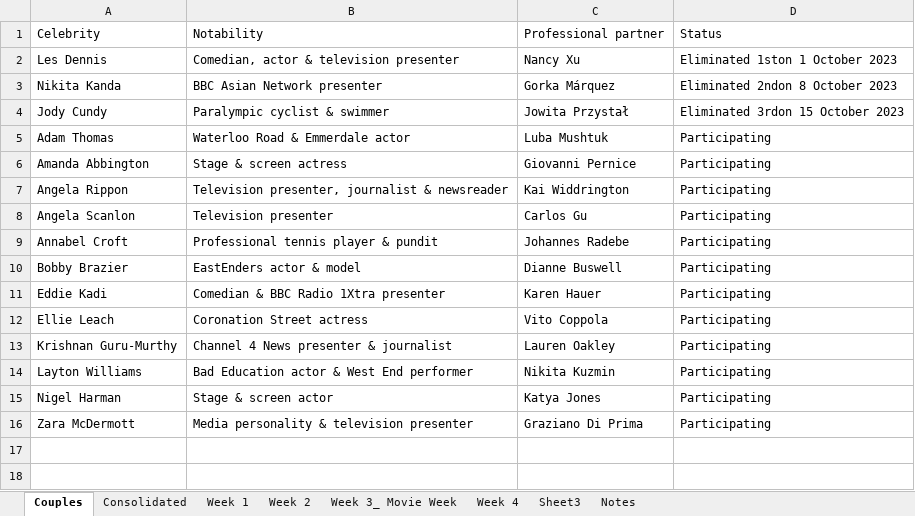
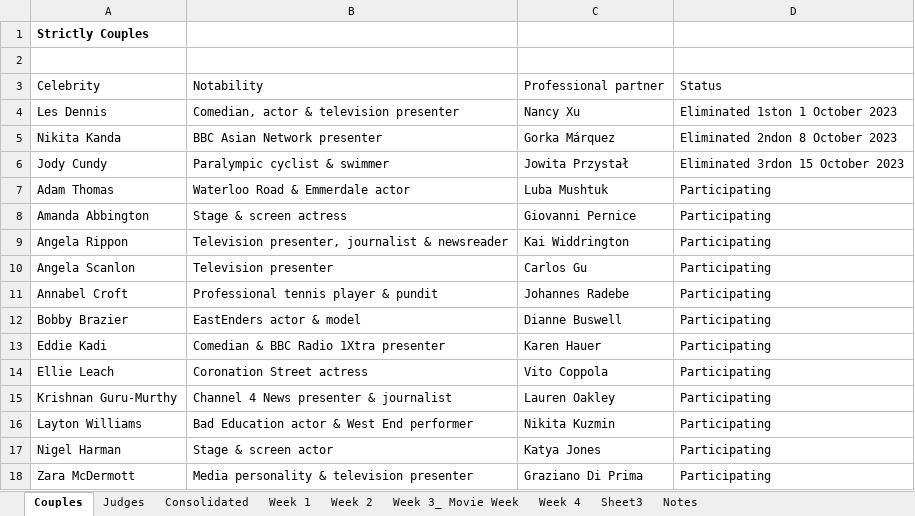
Before and after one commit to MarkWilcock/CourseDatasets, an Excel workbook: Misc Datasets/Strictly Data.xlsx, sheet Couples, drawn as a sheet; values as stored, in another font and other column widths than the file's, no borders; table styles not drawn; the diff names each change by its address in the sheet, - before the commit and + after, or states it on an @@ line.

Commit message:
Update Strictly Data.xlsx

```diff
--- a/Misc Datasets/Strictly Data.xlsx (sheet Couples)
+++ b/Misc Datasets/Strictly Data.xlsx (sheet Couples)
+sheet tab: Judges
+row 1: Strictly Couples
+row 2: (empty)
```
Also changed, not shown: sheet Consolidated.
